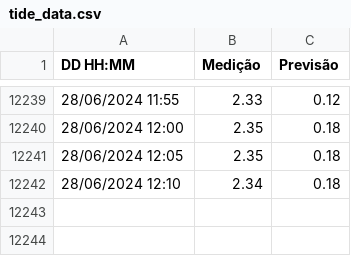
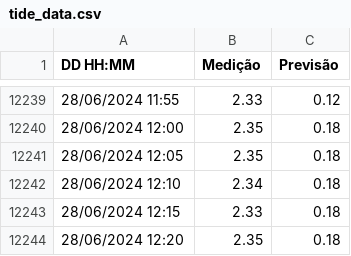
Before and after one commit to luizdavilaf/nivel-lagoa-dos-patos, a CSV file: tide_data.csv, drawn as a sheet; only a part is shown, gaps mark what is left out.

Commit message:
Update CSV

```diff
--- a/tide_data.csv
+++ b/tide_data.csv
@@ -12242 +12242,3 @@ DD HH:MM,Medição,Previsão
 28/06/2024 12:10,2.34,0.18
+28/06/2024 12:15,2.33,0.18
+28/06/2024 12:20,2.35,0.18
```
